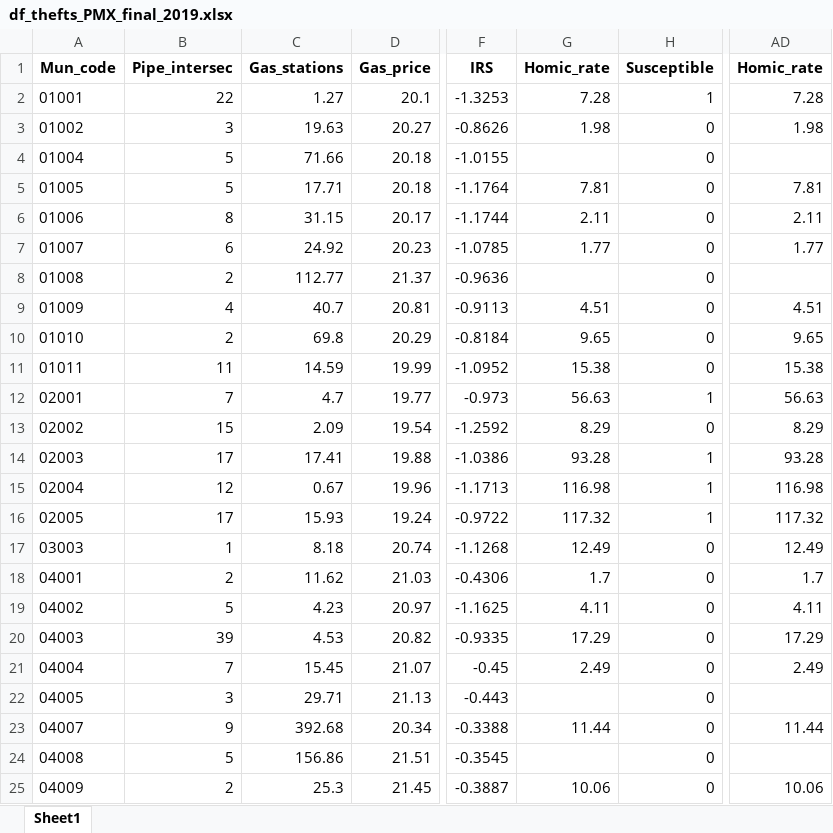
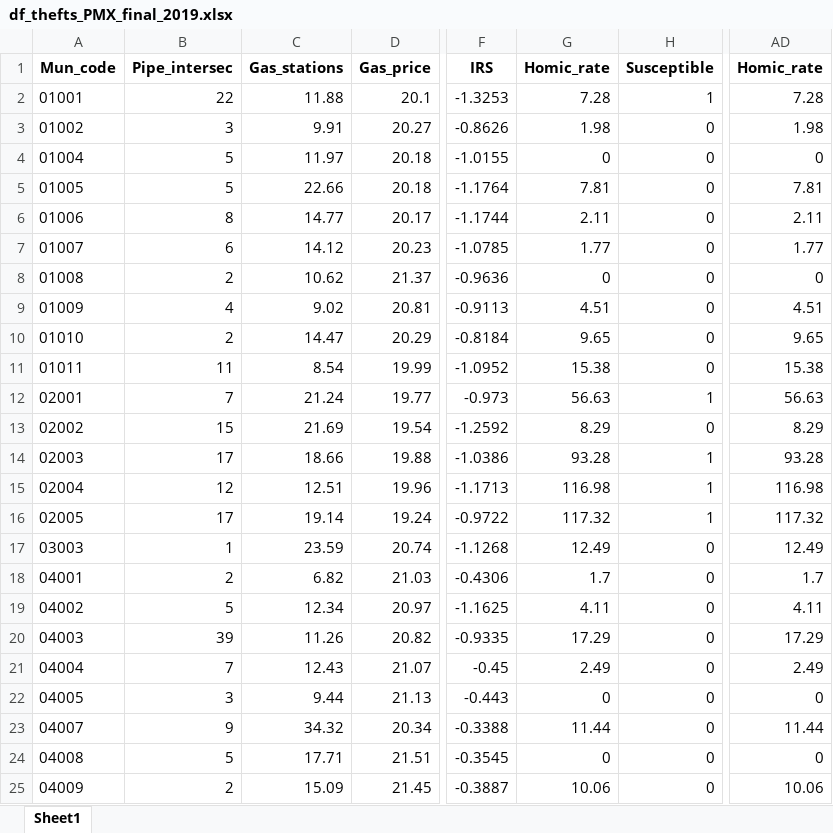
Before and after one commit to jurjoroa/ml_theft_project, an Excel workbook: data/df_thefts_PMX_final_2019.xlsx, sheet Sheet1, drawn as a sheet; only a part is shown, gaps mark what is left out; values as stored, in another font and other column widths than the file's, no borders; the diff covers the shown part only; the diff names each change by its address in the sheet, - before the commit and + after, or states it on an @@ line.

```diff
--- a/data/df_thefts_PMX_final_2019.xlsx (sheet Sheet1)
+++ b/data/df_thefts_PMX_final_2019.xlsx (sheet Sheet1)
-C2 (Gas_stations): 1.27
+C2 (Gas_stations): 11.88
-C3 (Gas_stations): 19.63
+C3 (Gas_stations): 9.91
-C4 (Gas_stations): 71.66
+C4 (Gas_stations): 11.97
-G4 (Homic_rate): (empty)
+G4 (Homic_rate): 0
-AD4 (Homic_rate): (empty)
+AD4 (Homic_rate): 0
-C5 (Gas_stations): 17.71
+C5 (Gas_stations): 22.66
-C6 (Gas_stations): 31.15
+C6 (Gas_stations): 14.77
-C7 (Gas_stations): 24.92
+C7 (Gas_stations): 14.12
-C8 (Gas_stations): 112.77
+C8 (Gas_stations): 10.62
-G8 (Homic_rate): (empty)
+G8 (Homic_rate): 0
-AD8 (Homic_rate): (empty)
+AD8 (Homic_rate): 0
-C9 (Gas_stations): 40.7
+C9 (Gas_stations): 9.02
-C10 (Gas_stations): 69.8
+C10 (Gas_stations): 14.47
-C11 (Gas_stations): 14.59
+C11 (Gas_stations): 8.54
-C12 (Gas_stations): 4.7
+C12 (Gas_stations): 21.24
-C13 (Gas_stations): 2.09
+C13 (Gas_stations): 21.69
-C14 (Gas_stations): 17.41
+C14 (Gas_stations): 18.66
-C15 (Gas_stations): 0.67
+C15 (Gas_stations): 12.51
-C16 (Gas_stations): 15.93
+C16 (Gas_stations): 19.14
-C17 (Gas_stations): 8.18
+C17 (Gas_stations): 23.59
-C18 (Gas_stations): 11.62
+C18 (Gas_stations): 6.82
-C19 (Gas_stations): 4.23
+C19 (Gas_stations): 12.34
-C20 (Gas_stations): 4.53
+C20 (Gas_stations): 11.26
-C21 (Gas_stations): 15.45
+C21 (Gas_stations): 12.43
-C22 (Gas_stations): 29.71
+C22 (Gas_stations): 9.44
-G22 (Homic_rate): (empty)
+G22 (Homic_rate): 0
-AD22 (Homic_rate): (empty)
+AD22 (Homic_rate): 0
-C23 (Gas_stations): 392.68
+C23 (Gas_stations): 34.32
-C24 (Gas_stations): 156.86
+C24 (Gas_stations): 17.71
-G24 (Homic_rate): (empty)
+G24 (Homic_rate): 0
-AD24 (Homic_rate): (empty)
+AD24 (Homic_rate): 0
-C25 (Gas_stations): 25.3
+C25 (Gas_stations): 15.09
```
Also changed, not shown: 1130 edited cells elsewhere in this sheet, 1 other file.
